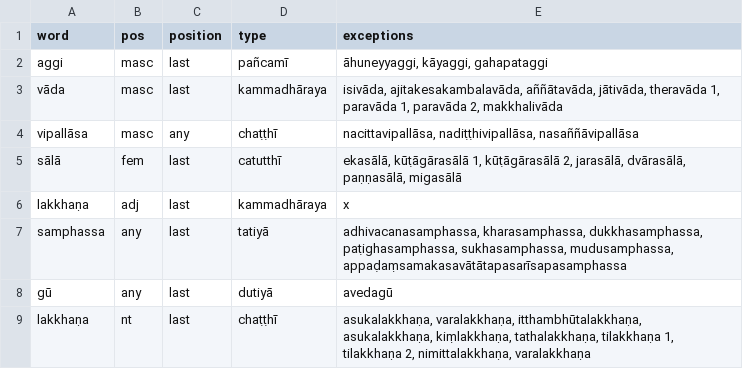
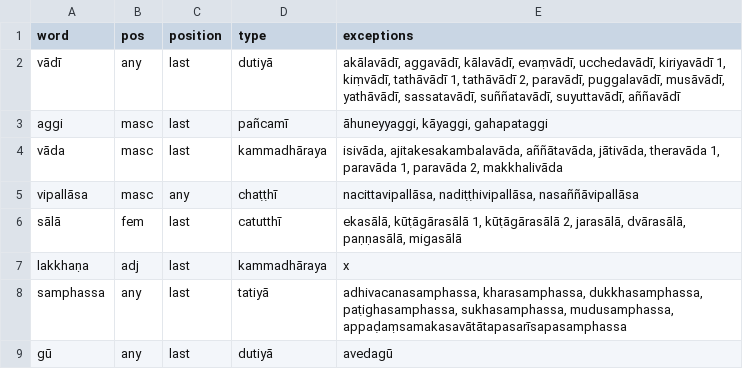
Before and after one commit to digitalpalidictionary/dpd-db, a TSV file: db_tests/add_compound_type.tsv, drawn as a sheet; only a part is shown; the shorter side is filled out with more unchanged rows.

Commit message:
data update

```diff
--- a/db_tests/add_compound_type.tsv
+++ b/db_tests/add_compound_type.tsv
@@ -1,2 +1,3 @@
 word	pos	position	type	exceptions
+vādī	any	last	dutiyā	akālavādī, aggavādī, kālavādī, evaṃvādī, ucchedavādī, kiriyavādī 1, kiṃvādī, tathāvādī 1, tathāvādī 2, paravādī, puggalavādī, musāvādī, yathāvādī, sassatavādī, suññatavādī, suyuttavādī, aññavādī
 aggi	masc	last	pañcamī	āhuneyyaggi, kāyaggi, gahapataggi
```
Also changed, not shown: db/sanskrit/root_families_sanskrit.tsv, db_tests/tests_internal.tsv, 9 other files.
